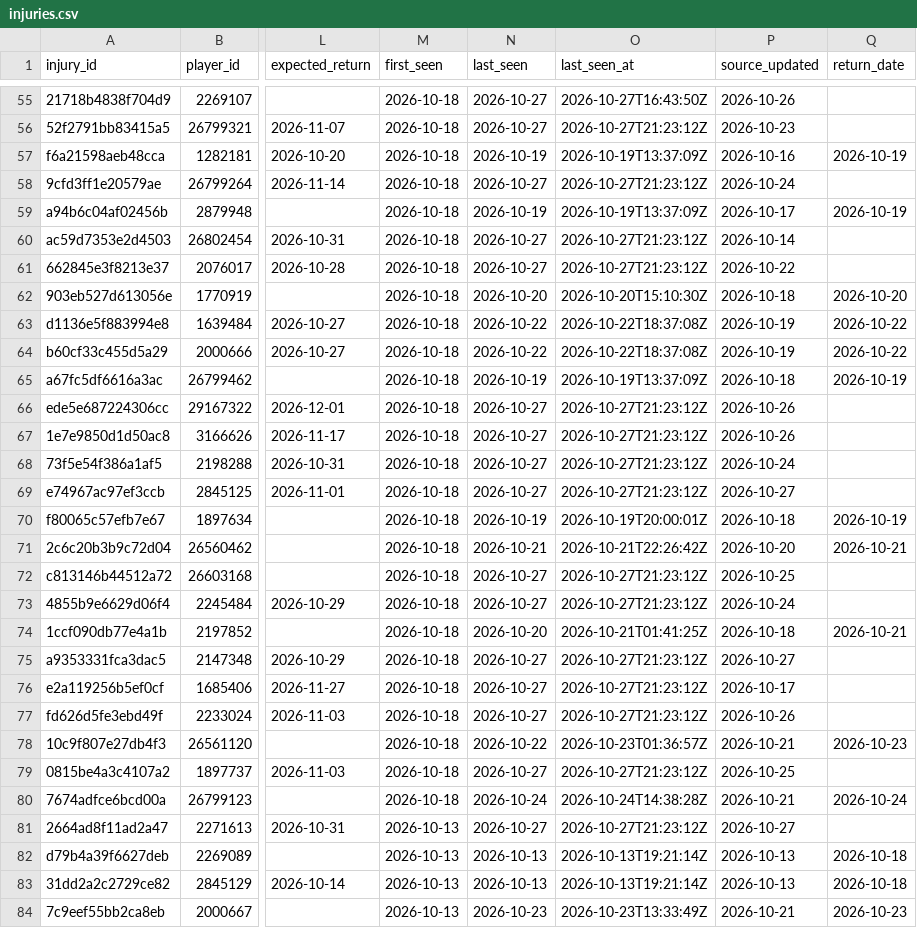
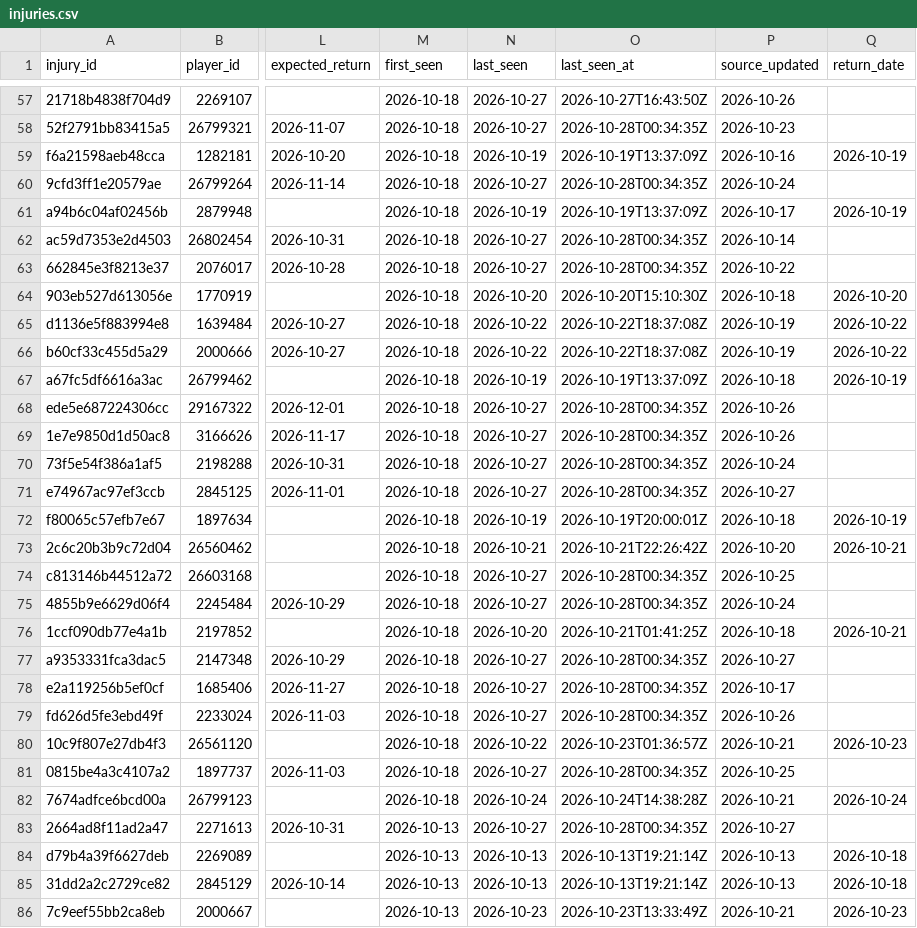
Before and after one commit to ajpayzant/NHL-Injury-Tool, a CSV file: data/injuries.csv, drawn as a sheet; only a part is shown, gaps mark what is left out; addresses are those after the commit; the diff covers the shown part only; the diff names each change by its address in the sheet, - before the commit and + after, or states it on an @@ line.

```diff
--- a/data/injuries.csv
+++ b/data/injuries.csv
-O58 (last_seen_at): 2026-10-27T21:23:12Z
+O58 (last_seen_at): 2026-10-28T00:34:35Z
-O60 (last_seen_at): 2026-10-27T21:23:12Z
+O60 (last_seen_at): 2026-10-28T00:34:35Z
-O62:O63 (last_seen_at): 2026-10-27T21:23:12Z
+O62:O63 (last_seen_at): 2026-10-28T00:34:35Z
-O68:O71 (last_seen_at): 2026-10-27T21:23:12Z
+O68:O71 (last_seen_at): 2026-10-28T00:34:35Z
-O74:O75 (last_seen_at): 2026-10-27T21:23:12Z
+O74:O75 (last_seen_at): 2026-10-28T00:34:35Z
-O77:O79 (last_seen_at): 2026-10-27T21:23:12Z
+O77:O79 (last_seen_at): 2026-10-28T00:34:35Z
-O81 (last_seen_at): 2026-10-27T21:23:12Z
+O81 (last_seen_at): 2026-10-28T00:34:35Z
-O83 (last_seen_at): 2026-10-27T21:23:12Z
+O83 (last_seen_at): 2026-10-28T00:34:35Z
```
Also changed, not shown: 2 added rows and 116 edited cells elsewhere in this file, data/events.csv, data/nhl/games.csv, 4 other files.
